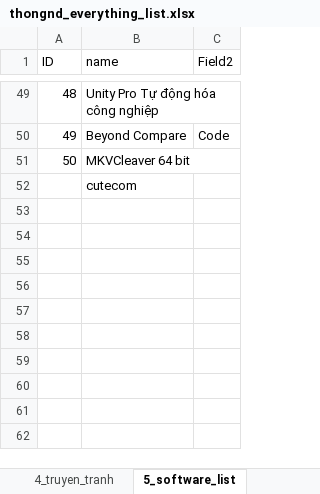
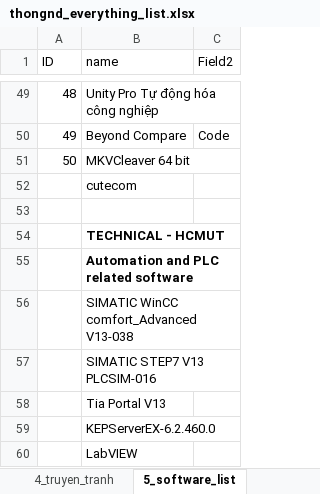
Before and after one commit to dinhthong/My_Everything_Lists, an Excel workbook: thongnd_everything_list.xlsx, sheet 5_software_list, drawn as a sheet; only a part is shown, gaps mark what is left out; values as stored, in another font and other column widths than the file's, no borders; the diff names each change by its address in the sheet, - before the commit and + after, or states it on an @@ line.

```diff
--- a/thongnd_everything_list.xlsx (sheet 5_software_list)
+++ b/thongnd_everything_list.xlsx (sheet 5_software_list)
+row 53: (empty)
+row 54:  | TECHNICAL - HCMUT
+row 55:  | Automation and PLC related software
+row 56:  | SIMATIC WinCC comfort_Advanced V13-038
+row 57:  | SIMATIC STEP7 V13 PLCSIM-016
+row 58:  | Tia Portal V13
+row 59:  | KEPServerEX-6.2.460.0
+row 60:  | LabVIEW
```
Also changed, not shown: sheet 1_todolist, sheet 2_watched_movies, formulas that keep their value.
